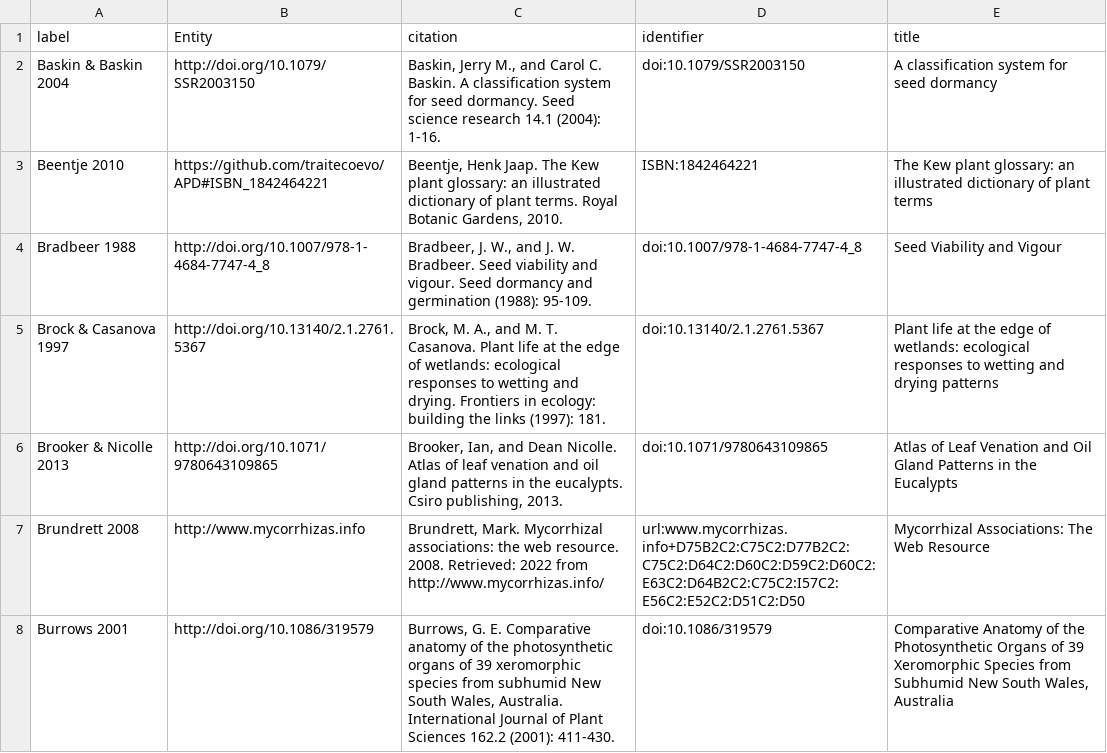
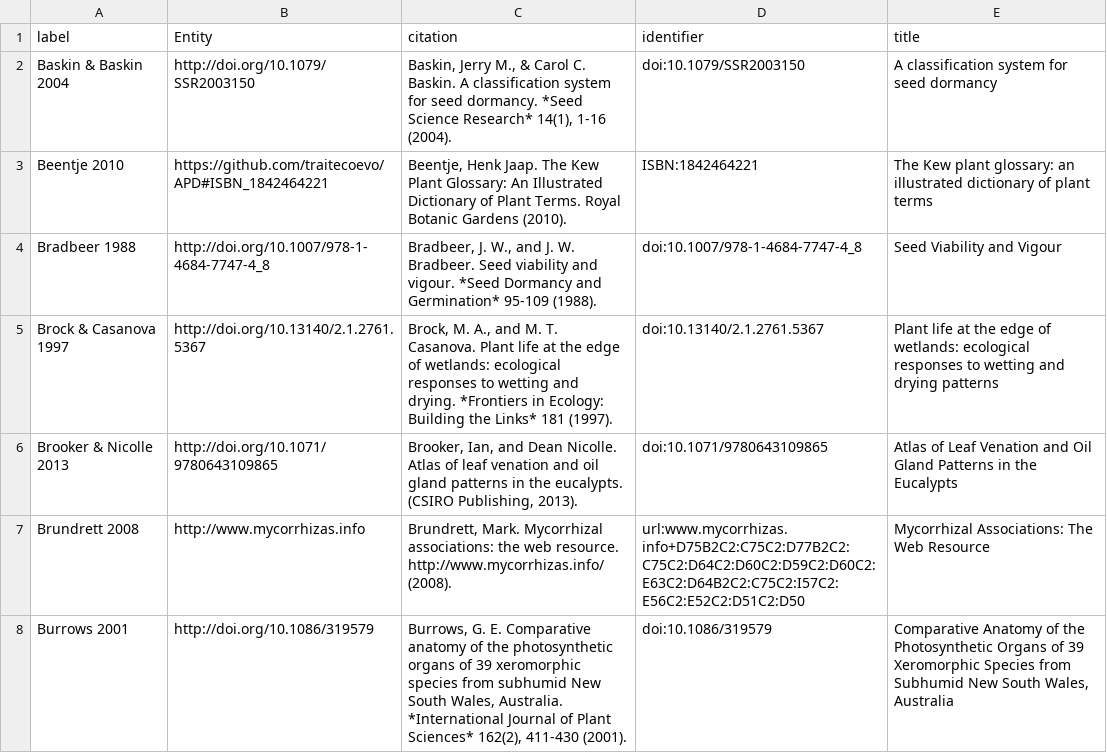
Before and after one commit to traitecoevo/APD, a CSV file: data/APD_references.csv, drawn as a sheet; only a part is shown; the diff covers the shown part only.

```diff
--- a/data/APD_references.csv
+++ b/data/APD_references.csv
@@ -1,8 +1,8 @@
 label,Entity,citation,identifier,title
-Baskin & Baskin 2004,http://doi.org/10.1079/SSR2003150,"Baskin, Jerry M., and Carol C. Baskin. A classification system for seed dormancy. Seed science research 14.1 (2004): 1-16.",doi:10.1079/SSR2003150,A classification system for seed dormancy
-Beentje 2010,https://github.com/traitecoevo/APD#ISBN_1842464221,"Beentje, Henk Jaap. The Kew plant glossary: an illustrated dictionary of plant terms. Royal Botanic Gardens, 2010.",ISBN:1842464221,The Kew plant glossary: an illustrated dictionary of plant terms
-Bradbeer 1988,http://doi.org/10.1007/978-1-4684-7747-4_8,"Bradbeer, J. W., and J. W. Bradbeer. Seed viability and vigour. Seed dormancy and germination (1988): 95-109.",doi:10.1007/978-1-4684-7747-4_8,Seed Viability and Vigour
-Brock & Casanova 1997,http://doi.org/10.13140/2.1.2761.5367,"Brock, M. A., and M. T. Casanova. Plant life at the edge of wetlands: ecological responses to wetting and drying. Frontiers in ecology: building the links (1997): 181.",doi:10.13140/2.1.2761.5367,Plant life at the edge of wetlands: ecological responses to wetting and drying patterns
-Brooker & Nicolle 2013,http://doi.org/10.1071/9780643109865,"Brooker, Ian, and Dean Nicolle. Atlas of leaf venation and oil gland patterns in the eucalypts. Csiro publishing, 2013.",doi:10.1071/9780643109865,Atlas of Leaf Venation and Oil Gland Patterns in the Eucalypts
-Brundrett 2008,http://www.mycorrhizas.info,"Brundrett, Mark. Mycorrhizal associations: the web resource. 2008. Retrieved: 2022 from http://www.mycorrhizas.info/",url:www.mycorrhizas.info+D75B2C2:C75C2:D77B2C2:C75C2:D64C2:D60C2:D59C2:D60C2:E63C2:D64B2C2:C75C2:I57C2:E56C2:E52C2:D51C2:D50,Mycorrhizal Associations: The Web Resource
-Burrows 2001,http://doi.org/10.1086/319579,"Burrows, G. E. Comparative anatomy of the photosynthetic organs of 39 xeromorphic species from subhumid New South Wales, Australia. International Journal of Plant Sciences 162.2 (2001): 411-430.",doi:10.1086/319579,"Comparative Anatomy of the Photosynthetic Organs of 39 Xeromorphic Species from Subhumid New South Wales, Australia"
+Baskin & Baskin 2004,http://doi.org/10.1079/SSR2003150,"Baskin, Jerry M., & Carol C. Baskin. A classification system for seed dormancy. *Seed Science Research* 14(1), 1-16  (2004).",doi:10.1079/SSR2003150,A classification system for seed dormancy
+Beentje 2010,https://github.com/traitecoevo/APD#ISBN_1842464221,"Beentje, Henk Jaap. The Kew Plant Glossary: An Illustrated Dictionary of Plant Terms. Royal Botanic Gardens (2010).",ISBN:1842464221,The Kew plant glossary: an illustrated dictionary of plant terms
+Bradbeer 1988,http://doi.org/10.1007/978-1-4684-7747-4_8,"Bradbeer, J. W., and J. W. Bradbeer. Seed viability and vigour. *Seed Dormancy and Germination* 95-109 (1988).",doi:10.1007/978-1-4684-7747-4_8,Seed Viability and Vigour
+Brock & Casanova 1997,http://doi.org/10.13140/2.1.2761.5367,"Brock, M. A., and M. T. Casanova. Plant life at the edge of wetlands: ecological responses to wetting and drying. *Frontiers in Ecology: Building the Links* 181 (1997).",doi:10.13140/2.1.2761.5367,Plant life at the edge of wetlands: ecological responses to wetting and drying patterns
+Brooker & Nicolle 2013,http://doi.org/10.1071/9780643109865,"Brooker, Ian, and Dean Nicolle. Atlas of leaf venation and oil gland patterns in the eucalypts. (CSIRO Publishing, 2013).",doi:10.1071/9780643109865,Atlas of Leaf Venation and Oil Gland Patterns in the Eucalypts
+Brundrett 2008,http://www.mycorrhizas.info,"Brundrett, Mark. Mycorrhizal associations: the web resource.  http://www.mycorrhizas.info/ (2008).",url:www.mycorrhizas.info+D75B2C2:C75C2:D77B2C2:C75C2:D64C2:D60C2:D59C2:D60C2:E63C2:D64B2C2:C75C2:I57C2:E56C2:E52C2:D51C2:D50,Mycorrhizal Associations: The Web Resource
+Burrows 2001,http://doi.org/10.1086/319579,"Burrows, G. E. Comparative anatomy of the photosynthetic organs of 39 xeromorphic species from subhumid New South Wales, Australia. *International Journal of Plant Sciences* 162(2), 411-430 (2001).",doi:10.1086/319579,"Comparative Anatomy of the Photosynthetic Organs of 39 Xeromorphic Species from Subhumid New South Wales, Australia"
```
Also changed, not shown: 83 edited cells elsewhere in this file, data/APD_2023_02_28.csv, data/ontology_links.csv, 1 other file.
